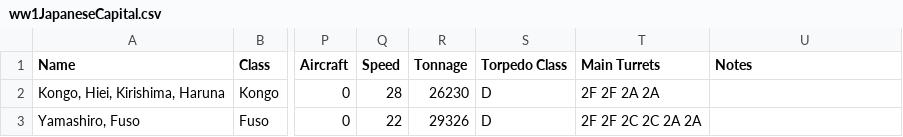
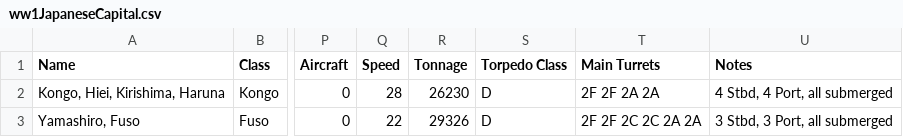
Before and after one commit to geoffreyphipps/fletcherpratt, a CSV file: input/ww1JapaneseCapital.csv, drawn as a sheet; only a part is shown, gaps mark what is left out; the diff names each change by its address in the sheet, - before the commit and + after, or states it on an @@ line.

Commit message:
Torpedo tube locations on Japanese ships

```diff
--- a/input/ww1JapaneseCapital.csv
+++ b/input/ww1JapaneseCapital.csv
-U2 (Notes): (empty)
+U2 (Notes): 4 Stbd, 4 Port, all submerged
-U3 (Notes): (empty)
+U3 (Notes): 3 Stbd, 3 Port, all submerged
```
